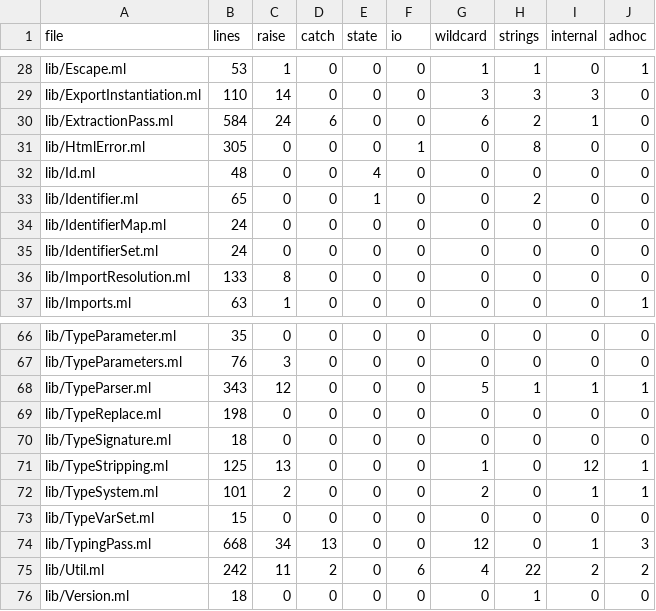
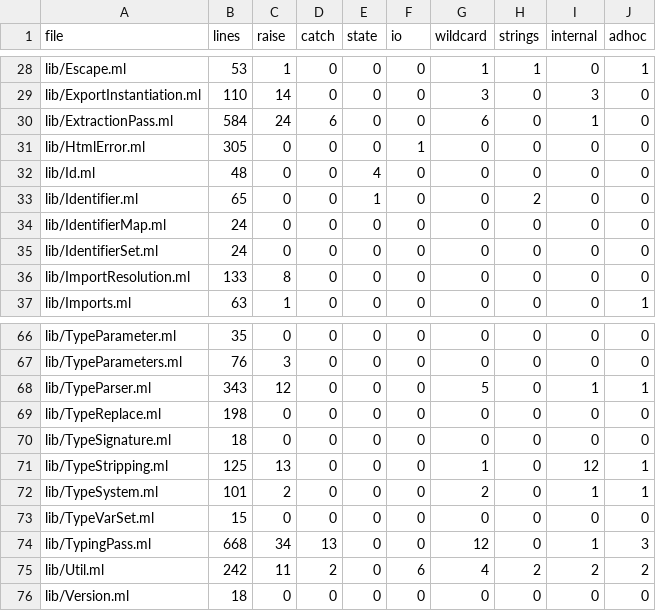
Before and after one commit to austral/austral, a TSV file: tools/refactoring/expected/metrics.tsv, drawn as a sheet; only a part is shown, gaps mark what is left out; the diff covers the shown part only; the diff names each change by its address in the sheet, - before the commit and + after, or states it on an @@ line.

```diff
--- a/tools/refactoring/expected/metrics.tsv
+++ b/tools/refactoring/expected/metrics.tsv
-H29 (strings): 3
+H29 (strings): 0
-H30 (strings): 2
+H30 (strings): 0
-H31 (strings): 8
+H31 (strings): 0
-H68 (strings): 1
+H68 (strings): 0
-H75 (strings): 22
+H75 (strings): 2
-H76 (strings): 1
+H76 (strings): 0
```
Also changed, not shown: 29 edited cells elsewhere in this file, docs/refactoring-log.tsv, 10 other files.
